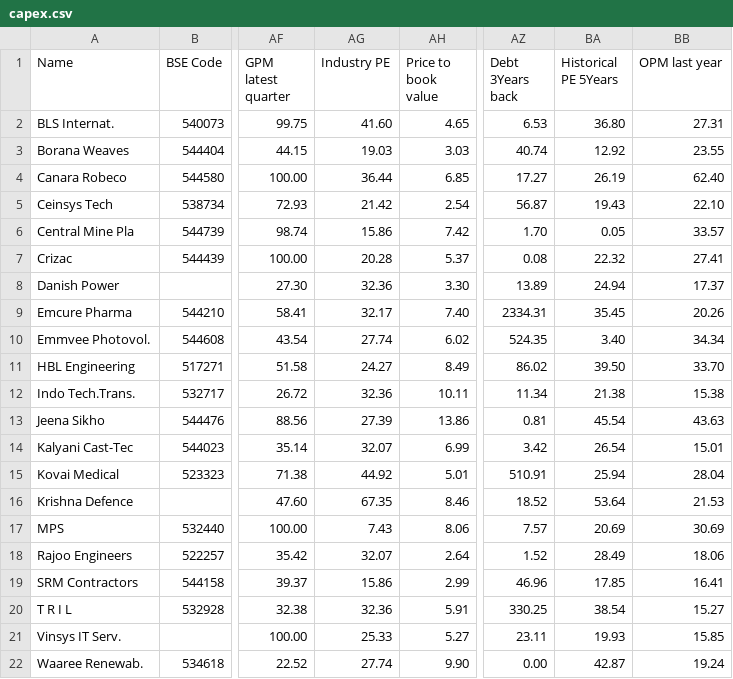
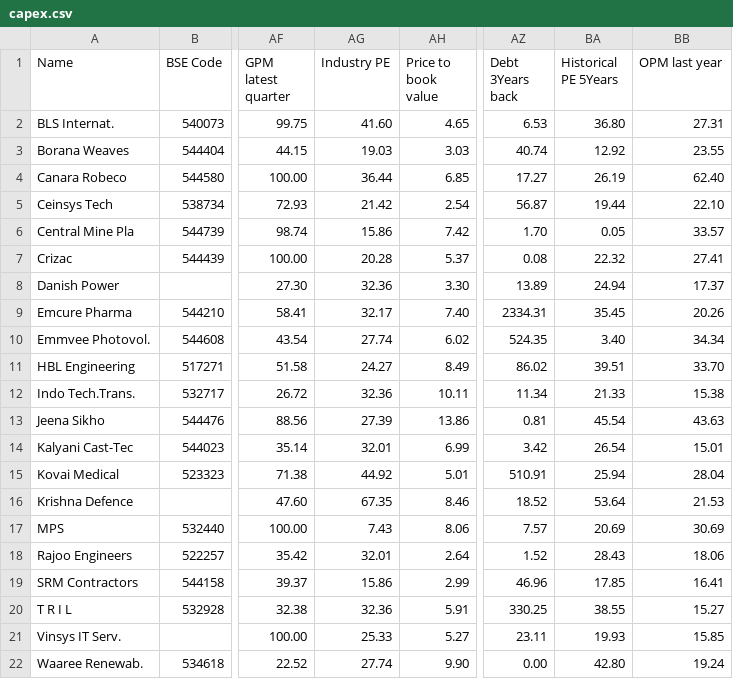
Before and after one commit to radhevrishi/market-cockpit, a CSV file: frontend/public/data/screener/capex.csv, drawn as a sheet; only a part is shown, gaps mark what is left out; the diff names each change by its address in the sheet, - before the commit and + after, or states it on an @@ line.

```diff
--- a/frontend/public/data/screener/capex.csv
+++ b/frontend/public/data/screener/capex.csv
-BA5 (Historical PE 5Years): 19.43
+BA5 (Historical PE 5Years): 19.44
-BA11 (Historical PE 5Years): 39.50
+BA11 (Historical PE 5Years): 39.51
-BA12 (Historical PE 5Years): 21.38
+BA12 (Historical PE 5Years): 21.33
-AG14 (Industry PE): 32.07
+AG14 (Industry PE): 32.01
-AG18 (Industry PE): 32.07
+AG18 (Industry PE): 32.01
-BA18 (Historical PE 5Years): 28.49
+BA18 (Historical PE 5Years): 28.43
-BA20 (Historical PE 5Years): 38.54
+BA20 (Historical PE 5Years): 38.55
-BA22 (Historical PE 5Years): 42.87
+BA22 (Historical PE 5Years): 42.80
```
Also changed, not shown: frontend/public/data/screener/100-baggers-sales-and-eps-growth.csv, frontend/public/data/screener/debt-reduction.csv, 17 other files.
